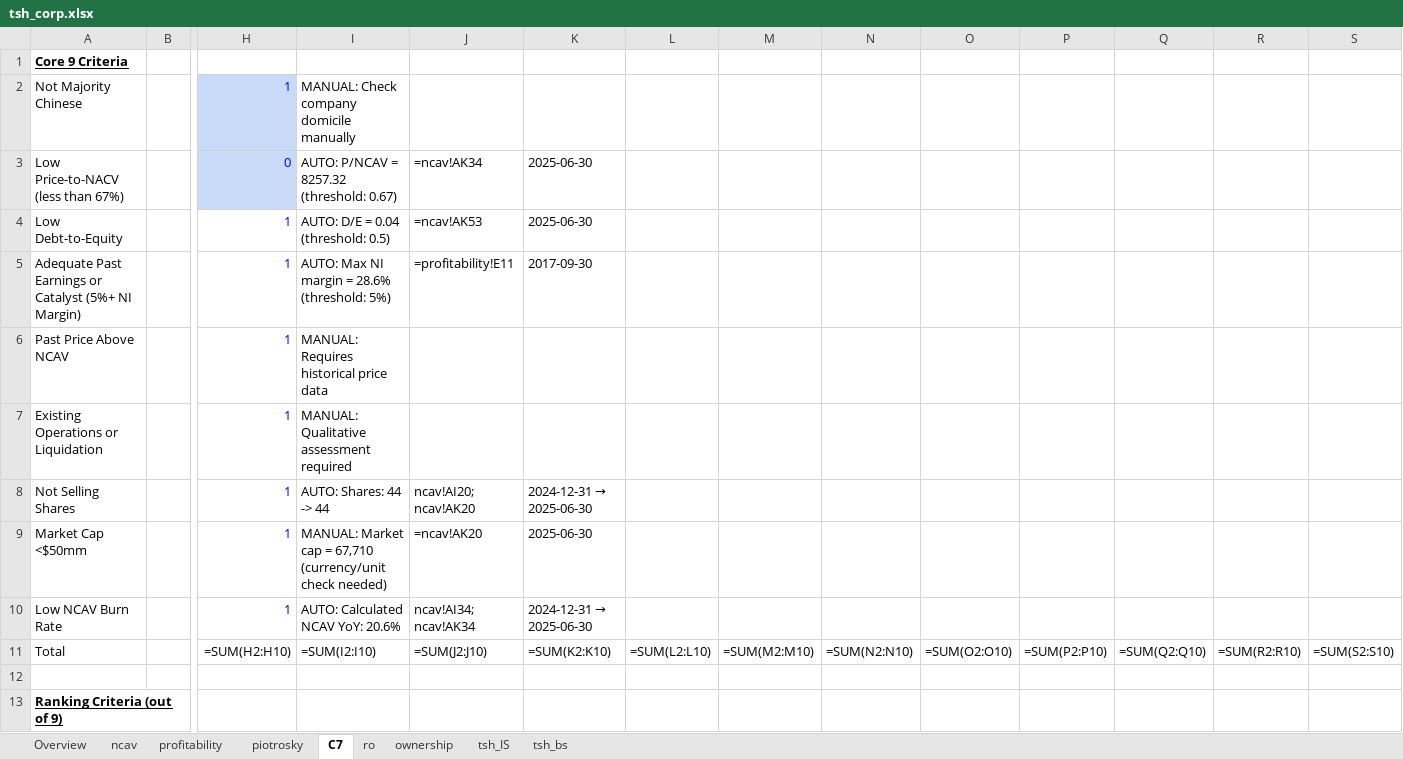
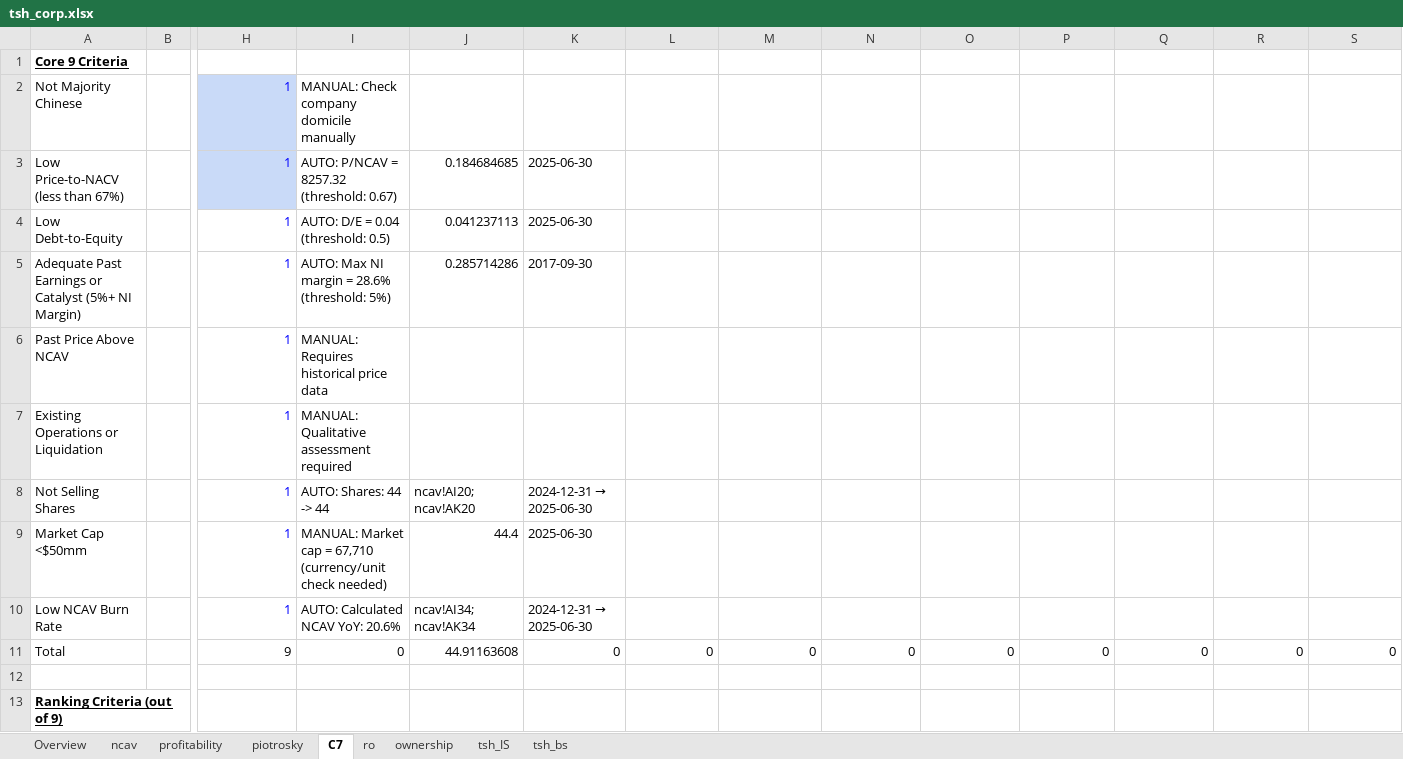
Before and after one commit to echoxx/fin_editr, an Excel workbook: tsh/tsh_corp.xlsx, sheet C7, drawn as a sheet; only a part is shown, gaps mark what is left out; values as stored, in another font and other column widths than the file's, no borders; formulas without a stored value are shown as written; removed rows and columns are numbered as before the commit, all else as after; rows hold the shown columns only; the diff covers the shown part only; the diff names each change by its address in the sheet, - before the commit and + after, or states it on an @@ line.

```diff
--- a/tsh/tsh_corp.xlsx (sheet C7)
+++ b/tsh/tsh_corp.xlsx (sheet C7)
-H3: 0
+H3: 1
-J3: =ncav!AK34
+J3: 0.184684685
-J4: =ncav!AK53
+J4: 0.041237113
-J5: =profitability!E11
+J5: 0.285714286
-J9: =ncav!AK20
+J9: 44.4
-row 11: Total |  | =SUM(H2:H10) | =SUM(I2:I10) | =SUM(J2:J10) | =SUM(K2:K10) | =SUM(L2:L10) | =SUM(M2:M10) | =SUM(N2:N10) | =SUM(O2:O10) | =SUM(P2:P10) | =SUM(Q2:Q10) | =SUM(R2:R10) | =SUM(S2:S10)
+row 11: Total |  | 9 | 0 | 44.91163608 | 0 | 0 | 0 | 0 | 0 | 0 | 0 | 0 | 0
```
Also changed, not shown: 4 edited cells elsewhere in this sheet, sheet ncav, sheet ro, sheet profitability, sheet piotrosky, sheet Overview, charts or pictures.
